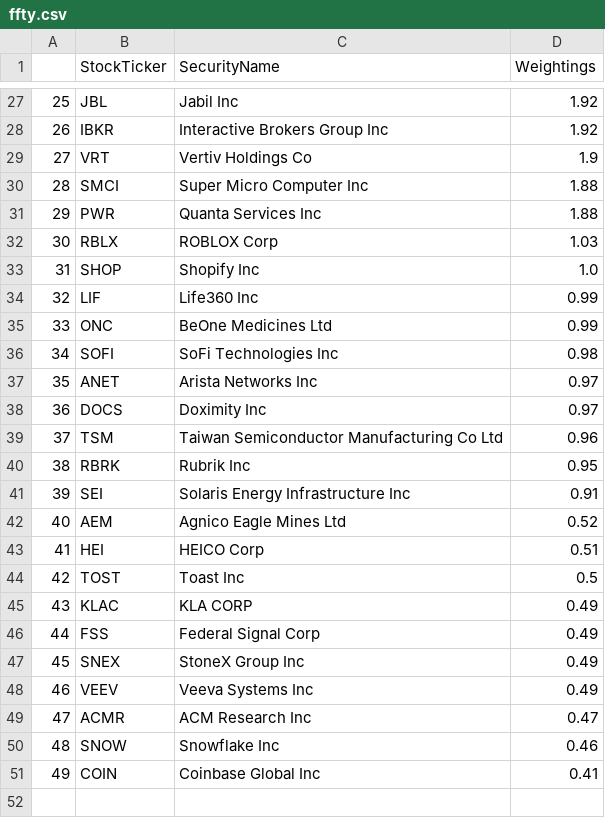
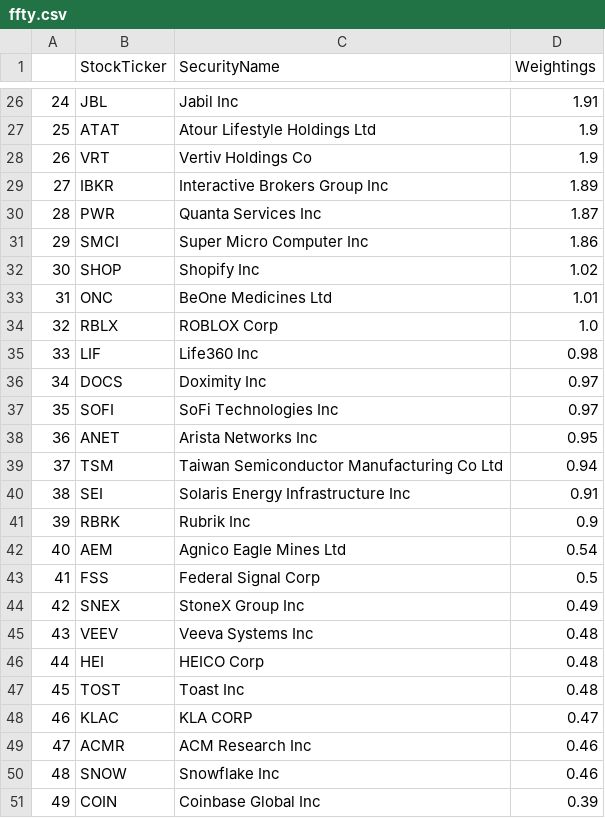
Before and after one commit to major/ffty-etf, a CSV file: ffty.csv, drawn as a sheet; only a part is shown, gaps mark what is left out; removed rows and columns are numbered as before the commit, all else as after; the diff covers the shown part only; the diff names each change by its address in the sheet, - before the commit and + after, or states it on an @@ line.

```diff
--- a/ffty.csv
+++ b/ffty.csv
@@ column A renumbered between rows 3 and 45 @@
-D26 (Weightings): 1.92
+D26 (Weightings): 1.91
-row 28: 26 | IBKR | Interactive Brokers Group Inc | 1.92
+row 27: 25 | ATAT | Atour Lifestyle Holdings Ltd | 1.9
-row 30: 28 | SMCI | Super Micro Computer Inc | 1.88
+row 29: 27 | IBKR | Interactive Brokers Group Inc | 1.89
-D30 (Weightings): 1.88
+D30 (Weightings): 1.87
-row 32: 30 | RBLX | ROBLOX Corp | 1.03
+row 31: 29 | SMCI | Super Micro Computer Inc | 1.86
-D32 (Weightings): 1.0
+D32 (Weightings): 1.02
-row 34: 32 | LIF | Life360 Inc | 0.99
-D33 (Weightings): 0.99
+D33 (Weightings): 1.01
-row 36: 34 | SOFI | SoFi Technologies Inc | 0.98
-row 37: 35 | ANET | Arista Networks Inc | 0.97
+row 34: 32 | RBLX | ROBLOX Corp | 1.0
+row 35: 33 | LIF | Life360 Inc | 0.98
+row 37: 35 | SOFI | SoFi Technologies Inc | 0.97
+row 38: 36 | ANET | Arista Networks Inc | 0.95
-D39 (Weightings): 0.96
+D39 (Weightings): 0.94
-row 40: 38 | RBRK | Rubrik Inc | 0.95
+row 41: 39 | RBRK | Rubrik Inc | 0.9
-D42 (Weightings): 0.52
+D42 (Weightings): 0.54
-row 43: 41 | HEI | HEICO Corp | 0.51
-row 44: 42 | TOST | Toast Inc | 0.5
-row 45: 43 | KLAC | KLA CORP | 0.49
-D43 (Weightings): 0.49
+D43 (Weightings): 0.5
-D45 (Weightings): 0.49
+D45 (Weightings): 0.48
+row 46: 44 | HEI | HEICO Corp | 0.48
+row 47: 45 | TOST | Toast Inc | 0.48
+row 48: 46 | KLAC | KLA CORP | 0.47
-D49 (Weightings): 0.47
+D49 (Weightings): 0.46
-D51 (Weightings): 0.41
+D51 (Weightings): 0.39
```
Also changed, not shown: 8 added rows, 9 removed rows and 15 edited cells elsewhere in this file, 2 other files.
